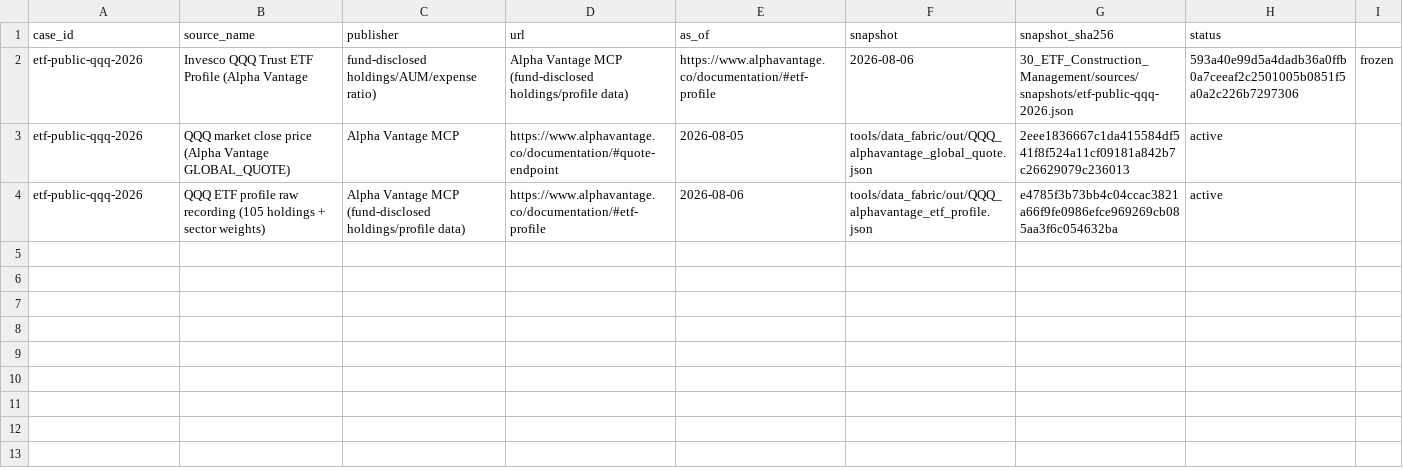
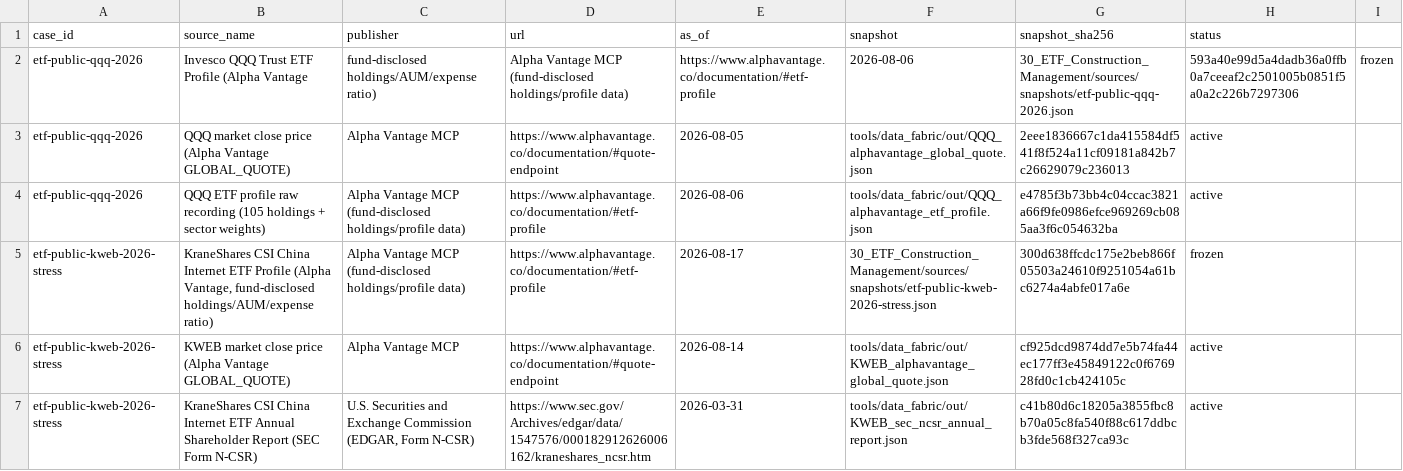
Before and after one commit to SMC17/finance-segway, a CSV file: 30_ETF_Construction_Management/sources/source_register.csv, drawn as a sheet; the diff names each change by its address in the sheet, - before the commit and + after, or states it on an @@ line.

Commit message:
Add the ETF Construction & Management domain's adversarial case: KWEB
Closes the thin-coverage gap flagged since the domain's initial release: etf-public-qqq-2026 (conventional/Base) was the only public case. KraneShares CSI China Internet ETF (NYSE Arca: KWEB), sourced from Alpha Vantage + the fund's own SEC Form N-CSR annual shareholder report. Realized outcome: the fund's own disclosed 5-year average annual total return of -15.07% through 2026-03-31. One honest imperfection kept, not smoothed over: the N-CSR's sector weights sum to 102.6% (outside the 90-101% band), correctly resolving the Checks sheet to REVIEW. Also fixes tests/test_real_data_only.py's hardcoded exact case count (ratchet floor + self-consistency check).

```diff
--- a/30_ETF_Construction_Management/sources/source_register.csv
+++ b/30_ETF_Construction_Management/sources/source_register.csv
+row 5: etf-public-kweb-2026-stress | KraneShares CSI China Internet ETF Profile (Alpha Vantage, fund-disclosed holdings/AUM/expense ratio) | Alpha Vantage MCP (fund-disclosed holdings/profile data) | https://www.alphavantage.co/documentation/#etf-profile | 2026-08-17 | 30_ETF_Construction_Management/sources/snapshots/etf-public-kweb-2026-stress.json | 300d638ffcdc175e2beb866f05503a24610f9251054a61bc6274a4abfe017a6e | frozen
+row 6: etf-public-kweb-2026-stress | KWEB market close price (Alpha Vantage GLOBAL_QUOTE) | Alpha Vantage MCP | https://www.alphavantage.co/documentation/#quote-endpoint | 2026-08-14 | tools/data_fabric/out/KWEB_alphavantage_global_quote.json | cf925dcd9874dd7e5b74fa44ec177ff3e45849122c0f676928fd0c1cb424105c | active
+row 7: etf-public-kweb-2026-stress | KraneShares CSI China Internet ETF Annual Shareholder Report (SEC Form N-CSR) | U.S. Securities and Exchange Commission (EDGAR, Form N-CSR) | https://www.sec.gov/Archives/edgar/data/1547576/000182912626006162/kraneshares_ncsr.htm | 2026-03-31 | tools/data_fabric/out/KWEB_sec_ncsr_annual_report.json | c41b80d6c18205a3855fbc8b70a05c8fa540f88c617ddbcb3fde568f327ca93c | active
```
Also changed, not shown: 13 other files.
